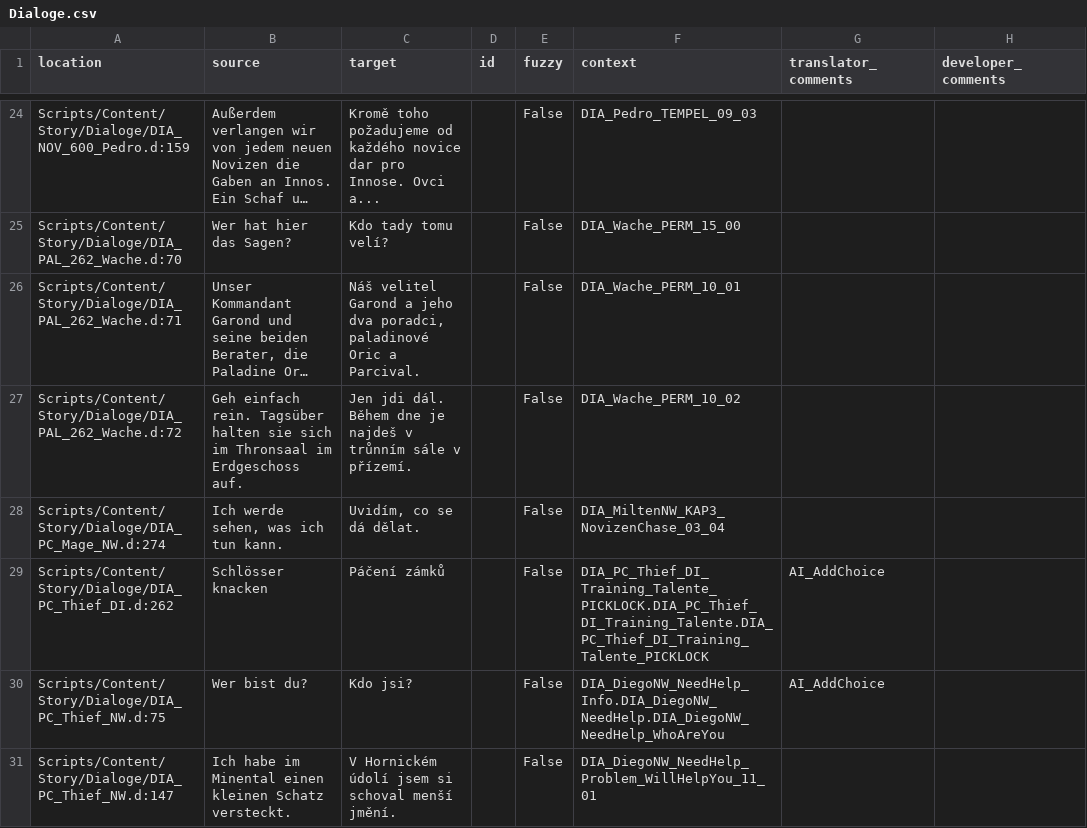
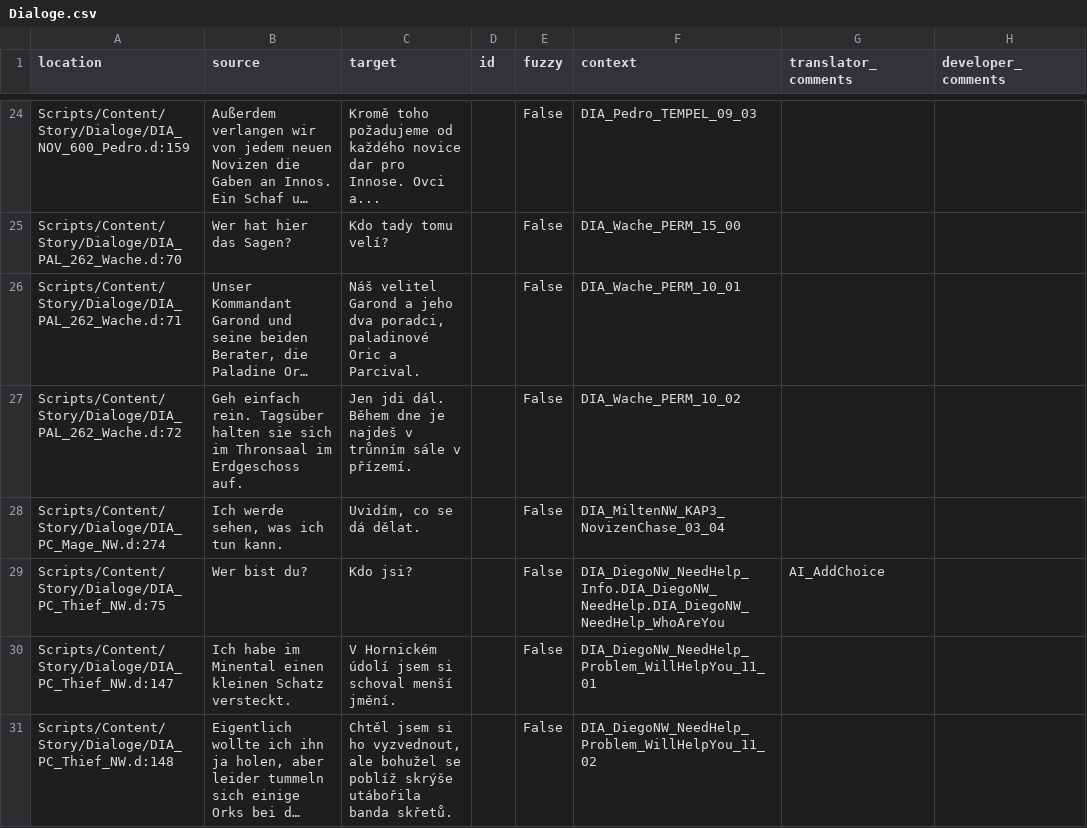
Before and after one commit to VaanaCZ/Gothic-2-vanilla-localization, a CSV file: .translations/cs/Dialoge.csv, drawn as a sheet; only a part is shown, gaps mark what is left out; the shorter side is filled out with more unchanged rows; long unchanged cells end in …; the diff names each change by its address in the sheet, - before the commit and + after, or states it on an @@ line.

```diff
--- a/.translations/cs/Dialoge.csv
+++ b/.translations/cs/Dialoge.csv
-row 29: Scripts/Content/Story/Dialoge/DIA_PC_Thief_DI.d:262 | Schlösser knacken | Páčení zámků |  | False | DIA_PC_Thief_DI_Training_Talente_PICKLOCK.DIA_PC_Thief_DI_Training_Talente.DIA_PC_Thief_DI_Training_Talente_PICKLOCK | AI_AddChoice
```
Also changed, not shown: .translations/de/Dialoge.csv, .translations/es/Dialoge.csv, 7 other files.
